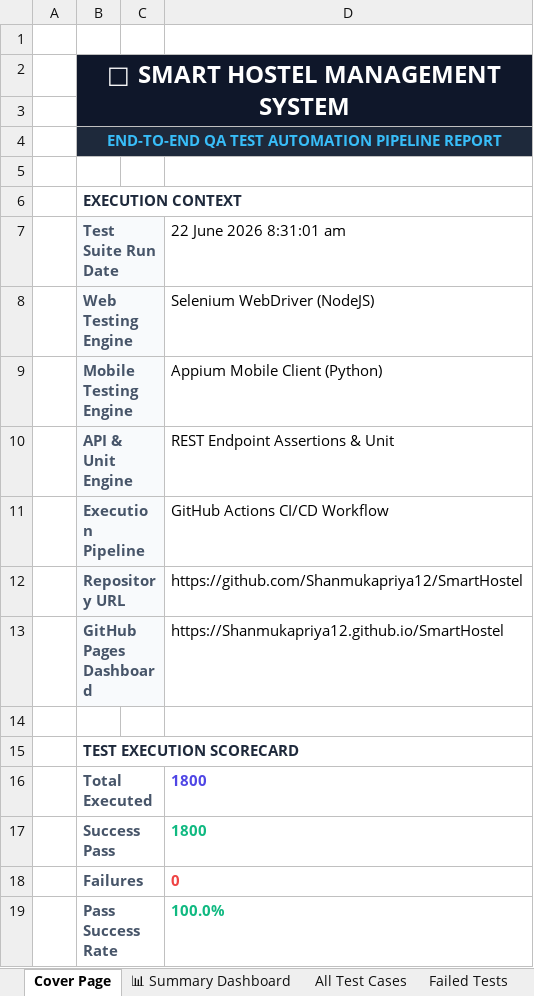
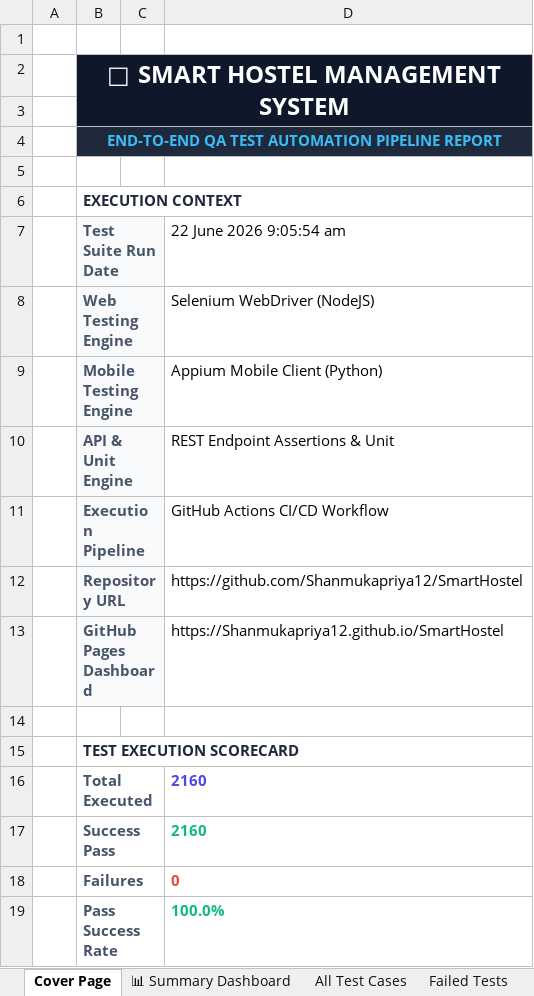
Before and after one commit to Shanmukapriya12/SmartHostel, an Excel workbook: E2E_Test_Report_SmartHostel_Latest.xlsx, sheet Cover Page, drawn as a sheet; values as stored, in another font and other column widths than the file's, no borders; the diff names each change by its address in the sheet, - before the commit and + after, or states it on an @@ line.

```diff
--- a/E2E_Test_Report_SmartHostel_Latest.xlsx (sheet Cover Page)
+++ b/E2E_Test_Report_SmartHostel_Latest.xlsx (sheet Cover Page)
-D7: 22 June 2026 8:31:01 am
+D7: 22 June 2026 9:05:54 am
-D16:D17 (22 June 2026 9:05:54 am): 1800
+D16:D17 (22 June 2026 9:05:54 am): 2160
```
Also changed, not shown: sheet All Test Cases, sheet Deployment Status Tests, sheet Mobile Appium Tests, sheet Unit API Tests, sheet Web Selenium Tests, sheet Validation Tests, 2 more sheets.
